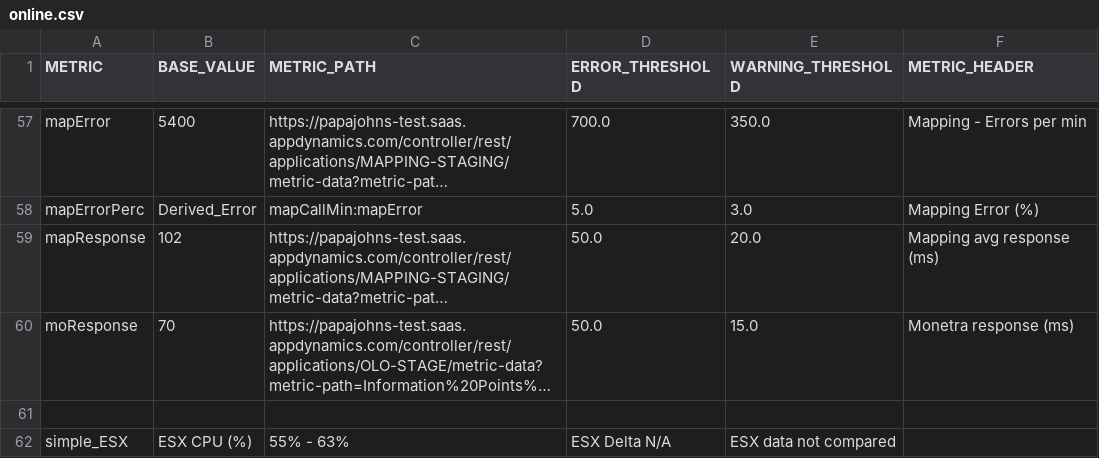
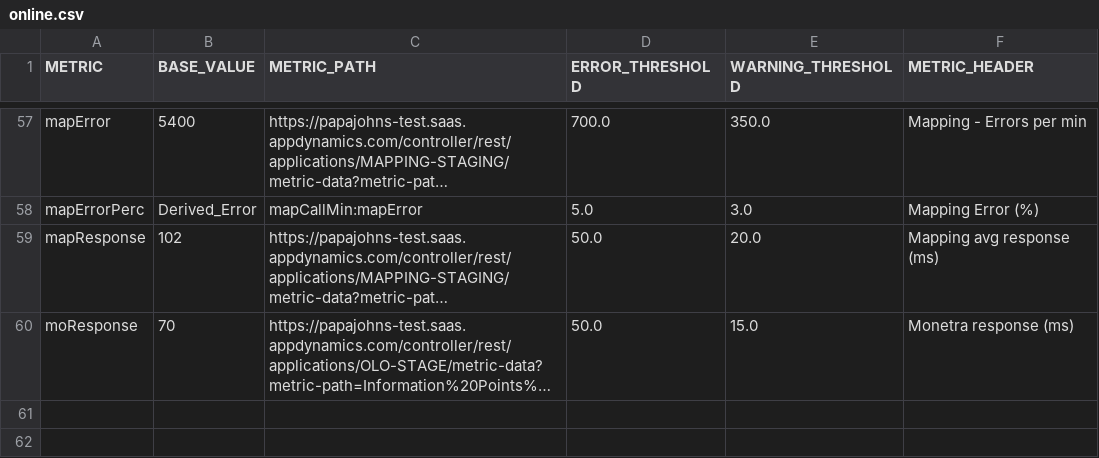
Before and after one commit to NathanLosee/MetricReporter, a CSV file: CSV_Configs/online.csv, drawn as a sheet; only a part is shown, gaps mark what is left out; long unchanged cells end in …; the diff names each change by its address in the sheet, - before the commit and + after, or states it on an @@ line.

```diff
--- a/CSV_Configs/online.csv
+++ b/CSV_Configs/online.csv
-row 61: (empty)
-row 62: simple_ESX | ESX CPU (%) | 55% - 63% | ESX Delta N/A | ESX data not compared
```
Also changed, not shown: CSV_Configs/focus.csv.
